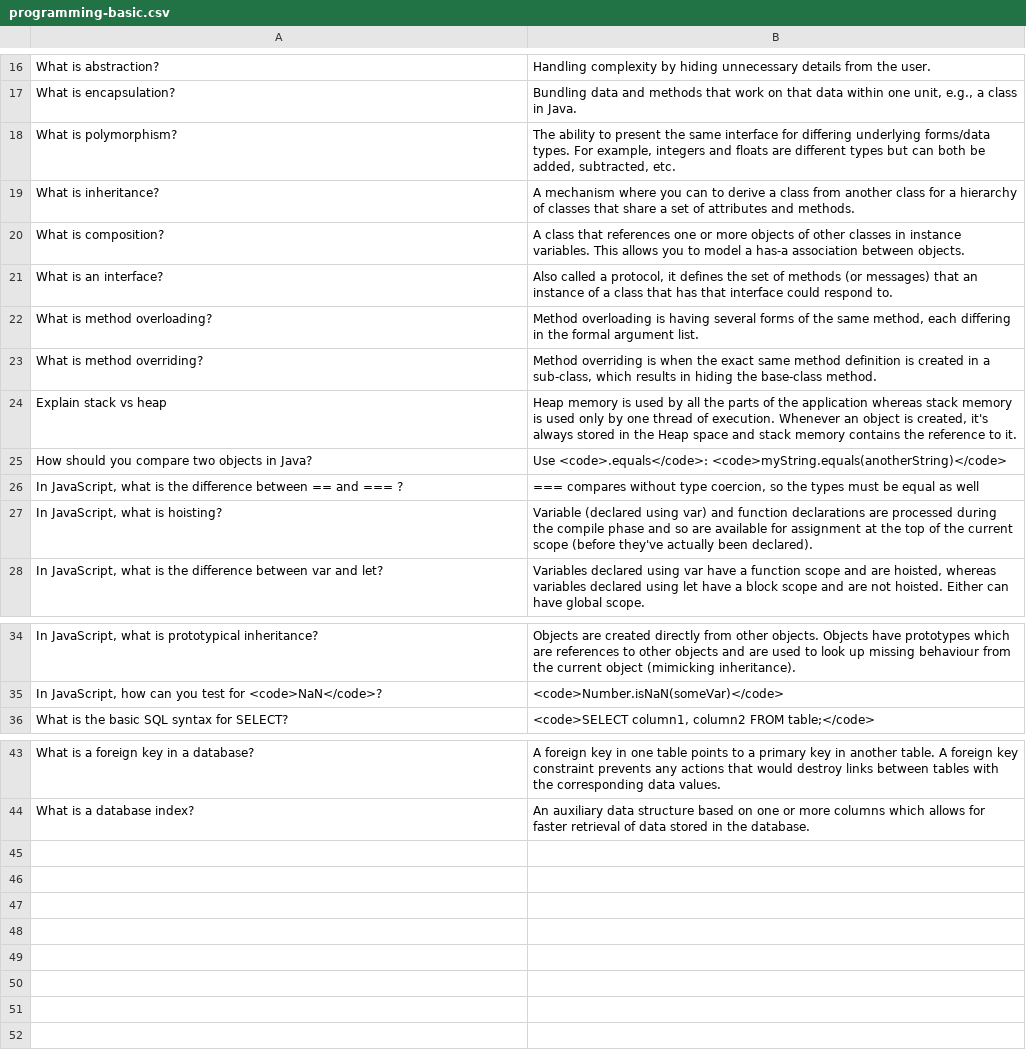
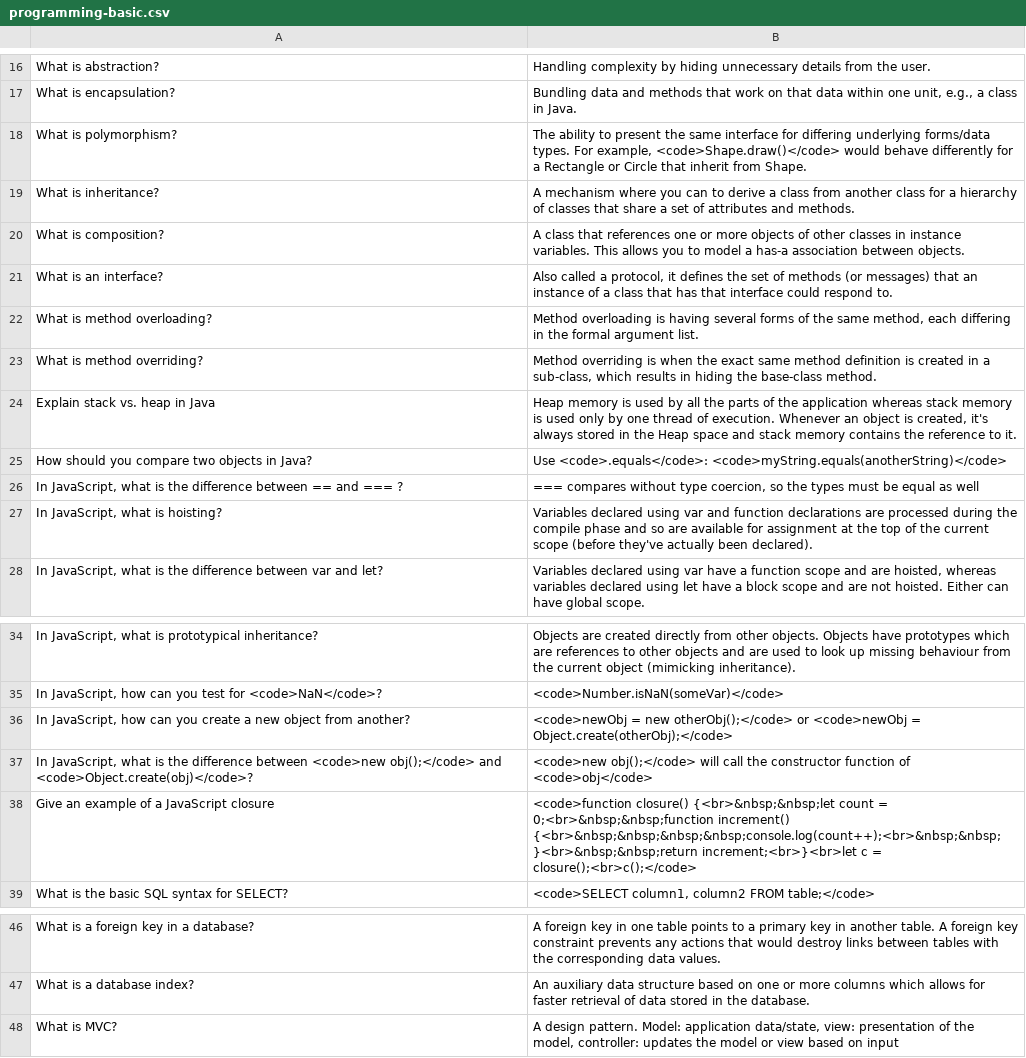
Before and after one commit to bmaupin/arabic-vocabulary, a CSV file: programming-basic/programming-basic.csv, drawn as a sheet; only a part is shown, gaps mark what is left out.

Commit message:
Clarify a few questions and add a few more

```diff
--- a/programming-basic/programming-basic.csv
+++ b/programming-basic/programming-basic.csv
@@ -17,3 +17,3 @@ What is abstraction?,Handling complexity by hiding unnecessary details from the
 What is encapsulation?,"Bundling data and methods that work on that data within one unit, e.g., a class in Java."
-What is polymorphism?,"The ability to present the same interface for differing underlying forms/data types. For example, integers and floats are different types but can both be added, subtracted, etc."
+What is polymorphism?,"The ability to present the same interface for differing underlying forms/data types. For example, <code>Shape.draw()</code> would behave differently for a Rectangle or Circle that inherit from Shape."
 What is inheritance?,A mechanism where you can to derive a class from another class for a hierarchy of classes that share a set of attributes and methods.
@@ -23,6 +23,6 @@ What is method overloading?,"Method overloading is having several forms of the s
 What is method overriding?,"Method overriding is when the exact same method definition is created in a sub-class, which results in hiding the base-class method."
-Explain stack vs heap,"Heap memory is used by all the parts of the application whereas stack memory is used only by one thread of execution. Whenever an object is created, it's always stored in the Heap space and stack memory contains the reference to it."
+Explain stack vs. heap in Java,"Heap memory is used by all the parts of the application whereas stack memory is used only by one thread of execution. Whenever an object is created, it's always stored in the Heap space and stack memory contains the reference to it."
 How should you compare two objects in Java?,"Use <code>.equals</code>: <code>myString.equals(anotherString)</code>"
 "In JavaScript, what is the difference between == and === ?","=== compares without type coercion, so the types must be equal as well"
-"In JavaScript, what is hoisting?","Variable (declared using var) and function declarations are processed during the compile phase and so are available for assignment at the top of the current scope (before they've actually been declared)."
+"In JavaScript, what is hoisting?","Variables declared using var and function declarations are processed during the compile phase and so are available for assignment at the top of the current scope (before they've actually been declared)."
 "In JavaScript, what is the difference between var and let?","Variables declared using var have a function scope and are hoisted, whereas variables declared using let have a block scope and are not hoisted. Either can have global scope."
@@ -35,2 +35,5 @@ How should you compare two objects in Java?,"Use <code>.equals</code>: <code>myS
 "In JavaScript, how can you test for <code>NaN</code>?","<code>Number.isNaN(someVar)</code>"
+"In JavaScript, how can you create a new object from another?","<code>newObj = new otherObj();</code> or <code>newObj = Object.create(otherObj);</code>"
+"In JavaScript, what is the difference between <code>new obj();</code> and <code>Object.create(obj)</code>?","<code>new obj();</code> will call the constructor function of <code>obj</code>"
+"Give an example of a JavaScript closure","<code>function closure() {<br>&nbsp;&nbsp;let count = 0;<br>&nbsp;&nbsp;function increment() {<br>&nbsp;&nbsp;&nbsp;&nbsp;console.log(count++);<br>&nbsp;&nbsp;}<br>&nbsp;&nbsp;return increment;<br>}<br>let c = closure();<br>c();</code>"
 "What is the basic SQL syntax for SELECT?","<code>SELECT column1, column2 FROM table;</code>"
@@ -44 +47,2 @@ How should you compare two objects in Java?,"Use <code>.equals</code>: <code>myS
 "What is a database index?","An auxiliary data structure based on one or more columns which allows for faster retrieval of data stored in the database."
+"What is MVC?","A design pattern. Model: application data/state, view: presentation of the model, controller: updates the model or view based on input"
```
